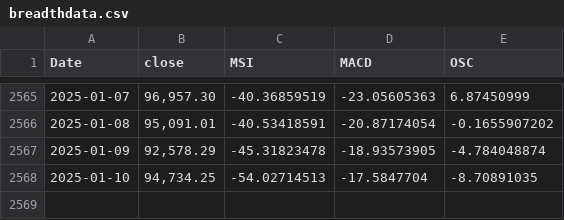
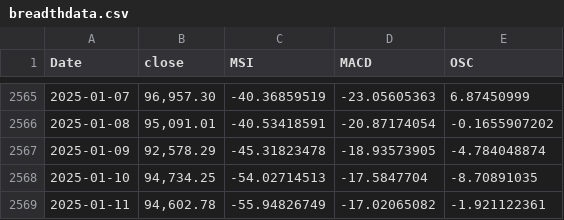
Before and after one commit to MeMitty/MeMitty.github.io, a CSV file: breadthdata.csv, drawn as a sheet; only a part is shown, gaps mark what is left out.

Commit message:
Update 11th Jan 2025

```diff
--- a/breadthdata.csv
+++ b/breadthdata.csv
@@ -2568 +2568,2 @@ Date,close,MSI,MACD,OSC
 2025-01-10,"94,734.25",-54.02714513,-17.5847704,-8.70891035
+2025-01-11,"94,602.78",-55.94826749,-17.02065082,-1.921122361
```
